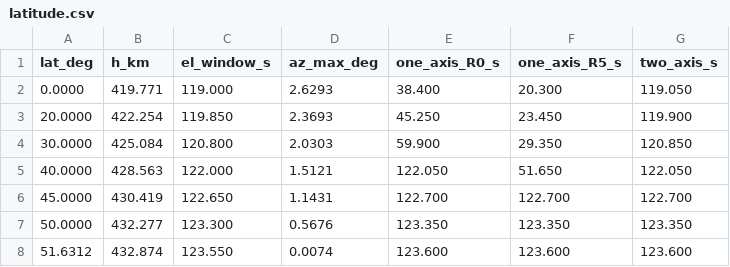
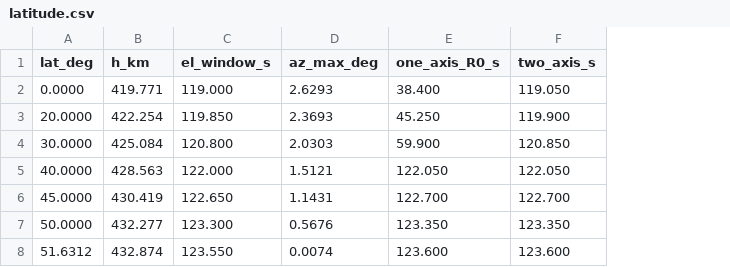
Before and after one commit to Hybrinter/Plume-Autonomous-Classification-and-Tracking, a CSV file: analysis/single_axis_vs_dual_axis_gimbal/outputs/latitude.csv, drawn as a sheet; the diff names each change by its address in the sheet, - before the commit and + after, or states it on an @@ line.

```diff
--- a/analysis/single_axis_vs_dual_axis_gimbal/outputs/latitude.csv
+++ b/analysis/single_axis_vs_dual_axis_gimbal/outputs/latitude.csv
-column F (one_axis_R5_s), rows 2-8: 20.300 | 23.450 | 29.350 | 51.650 | 122.700 | 123.350 | 123.600
```
Also changed, not shown: analysis/single_axis_vs_dual_axis_gimbal/outputs/expected_tracking.csv, 5 other files.
